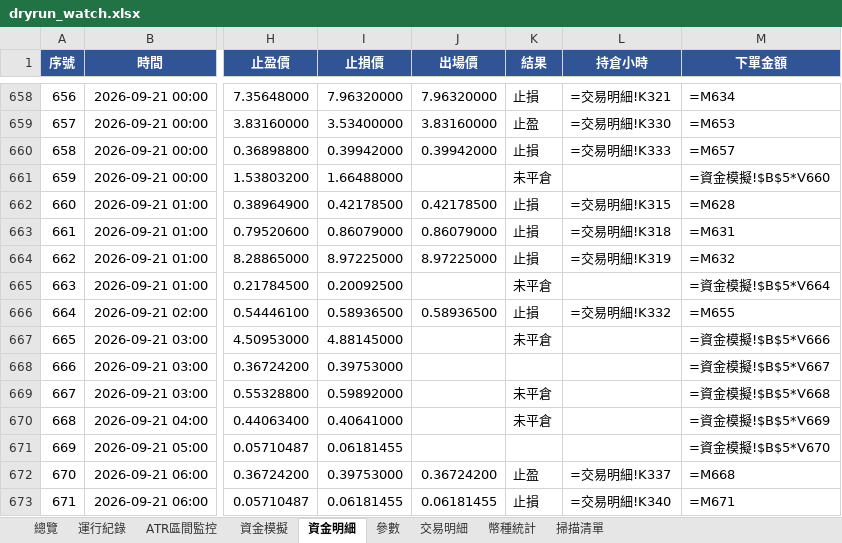
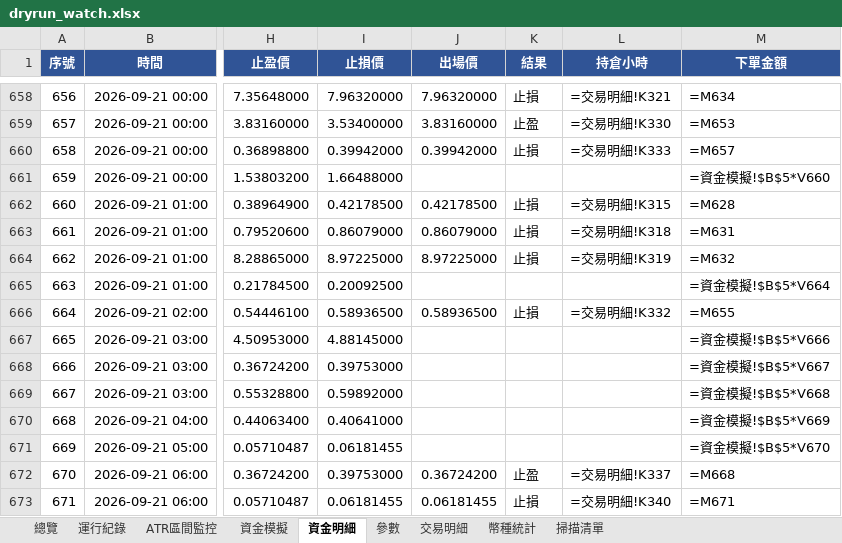
Before and after one commit to timzen43210/Crypto_Trader, an Excel workbook: output/dryrun_watch.xlsx, sheet 資金明細, drawn as a sheet; only a part is shown, gaps mark what is left out; values as stored, in another font and other column widths than the file's, no borders; formulas without a stored value are shown as written; conditional formats not drawn; the diff covers the shown part only; the diff names each change by its address in the sheet, - before the commit and + after, or states it on an @@ line.

```diff
--- a/output/dryrun_watch.xlsx (sheet 資金明細)
+++ b/output/dryrun_watch.xlsx (sheet 資金明細)
-K661 (結果): 未平倉
+K661 (結果): (empty)
-K665 (結果): 未平倉
+K665 (結果): (empty)
-K667 (結果): 未平倉
+K667 (結果): (empty)
-K669:K670 (結果): 未平倉
+K669:K670 (結果): (empty)
```
Also changed, not shown: 9 added rows elsewhere in this sheet, sheet 幣種統計, sheet 交易明細, sheet 總覽, sheet 資金模擬, sheet 運行紀錄, sheet 掃描清單, 2 more sheets, charts or pictures, output/dryrun_rev.xlsx, output/dryrun_rev_wide.xlsx, 3 other files.
